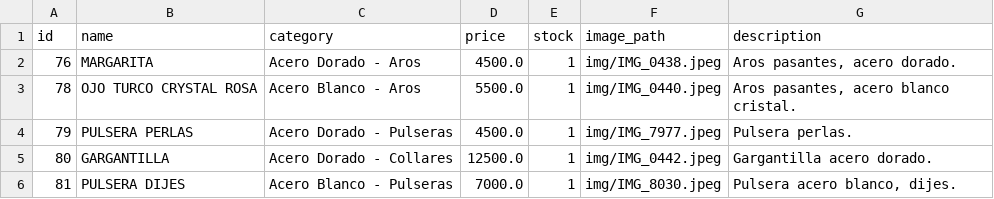
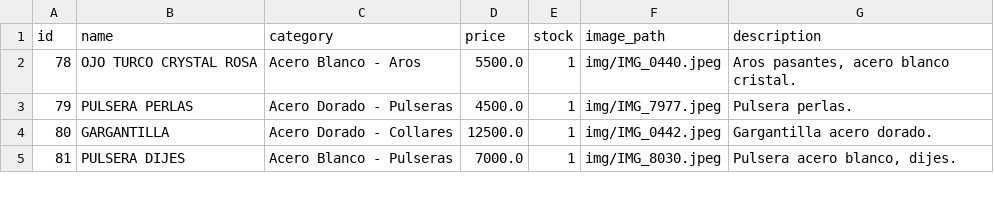
Before and after one commit to PierottiBR/glint_tienda_online, a CSV file: files_csv/products.csv, drawn as a sheet; only a part is shown; the diff names each change by its address in the sheet, - before the commit and + after, or states it on an @@ line.

Commit message:
Eliminado producto: MARGARITA

```diff
--- a/files_csv/products.csv
+++ b/files_csv/products.csv
-row 2: 76 | MARGARITA | Acero Dorado - Aros | 4500.0 | 1 | img/IMG_0438.jpeg | Aros pasantes, acero dorado.
```
